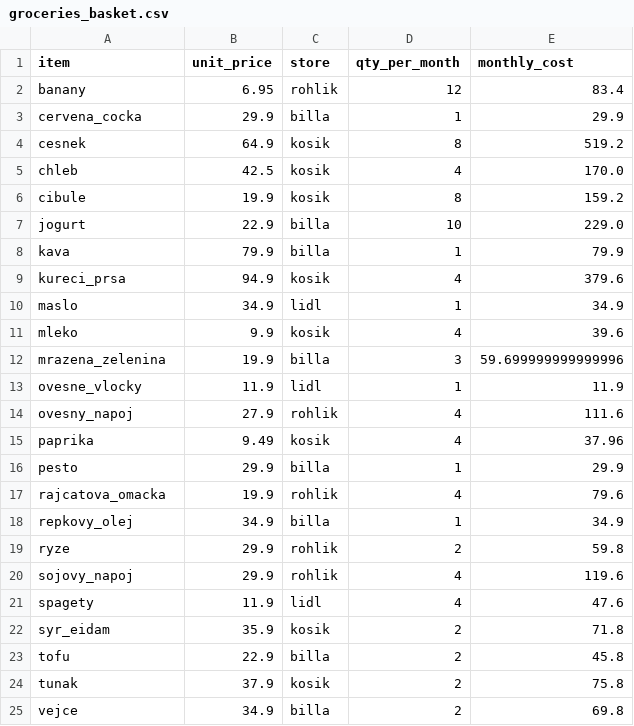
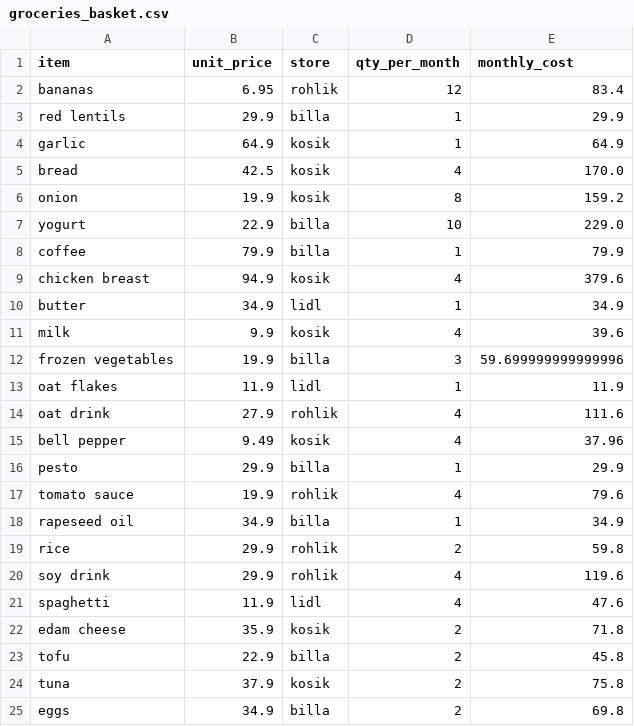
Before and after one commit to haeronwen/project, a CSV file: data/clean/groceries_basket.csv, drawn as a sheet.

```diff
--- a/data/clean/groceries_basket.csv
+++ b/data/clean/groceries_basket.csv
@@ -1,25 +1,25 @@
 item,unit_price,store,qty_per_month,monthly_cost
-banany,6.95,rohlik,12,83.4
-cervena_cocka,29.9,billa,1,29.9
-cesnek,64.9,kosik,8,519.2
-chleb,42.5,kosik,4,170.0
-cibule,19.9,kosik,8,159.2
-jogurt,22.9,billa,10,229.0
-kava,79.9,billa,1,79.9
-kureci_prsa,94.9,kosik,4,379.6
-maslo,34.9,lidl,1,34.9
-mleko,9.9,kosik,4,39.6
-mrazena_zelenina,19.9,billa,3,59.699999999999996
-ovesne_vlocky,11.9,lidl,1,11.9
-ovesny_napoj,27.9,rohlik,4,111.6
-paprika,9.49,kosik,4,37.96
+bananas,6.95,rohlik,12,83.4
+red lentils,29.9,billa,1,29.9
+garlic,64.9,kosik,1,64.9
+bread,42.5,kosik,4,170.0
+onion,19.9,kosik,8,159.2
+yogurt,22.9,billa,10,229.0
+coffee,79.9,billa,1,79.9
+chicken breast,94.9,kosik,4,379.6
+butter,34.9,lidl,1,34.9
+milk,9.9,kosik,4,39.6
+frozen vegetables,19.9,billa,3,59.699999999999996
+oat flakes,11.9,lidl,1,11.9
+oat drink,27.9,rohlik,4,111.6
+bell pepper,9.49,kosik,4,37.96
 pesto,29.9,billa,1,29.9
-rajcatova_omacka,19.9,rohlik,4,79.6
-repkovy_olej,34.9,billa,1,34.9
-ryze,29.9,rohlik,2,59.8
-sojovy_napoj,29.9,rohlik,4,119.6
-spagety,11.9,lidl,4,47.6
-syr_eidam,35.9,kosik,2,71.8
+tomato sauce,19.9,rohlik,4,79.6
+rapeseed oil,34.9,billa,1,34.9
+rice,29.9,rohlik,2,59.8
+soy drink,29.9,rohlik,4,119.6
+spaghetti,11.9,lidl,4,47.6
+edam cheese,35.9,kosik,2,71.8
 tofu,22.9,billa,2,45.8
-tunak,37.9,kosik,2,75.8
-vejce,34.9,billa,2,69.8
+tuna,37.9,kosik,2,75.8
+eggs,34.9,billa,2,69.8
```
Also changed, not shown: 6 other files.
